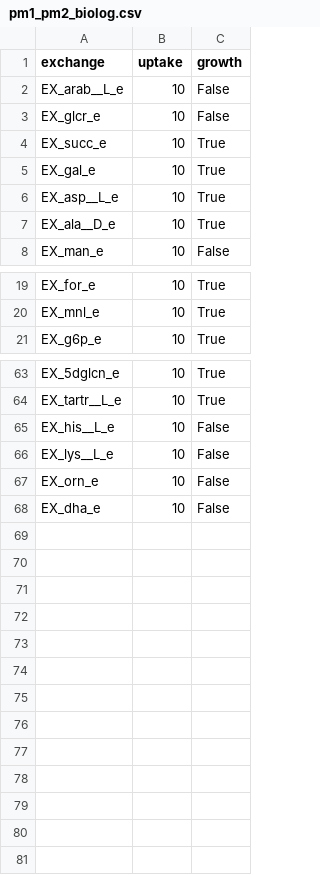
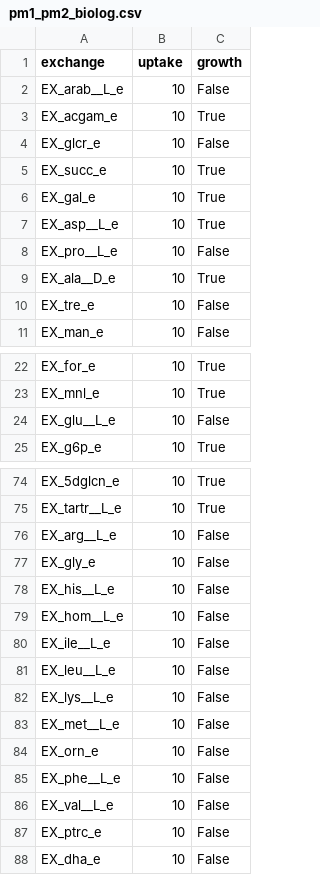
Before and after one commit to pnnl-predictive-phenomics/Avine-GEM, a CSV file: a_vine/data/growth/pm1_pm2_biolog.csv, drawn as a sheet; only a part is shown, gaps mark what is left out; the diff covers the shown part only; the diff names each change by its address in the sheet, - before the commit and + after, or states it on an @@ line.

```diff
--- a/a_vine/data/growth/pm1_pm2_biolog.csv
+++ b/a_vine/data/growth/pm1_pm2_biolog.csv
+row 3: EX_acgam_e | 10 | True
+row 8: EX_pro__L_e | 10 | False
+row 10: EX_tre_e | 10 | False
+row 24: EX_glu__L_e | 10 | False
+row 76: EX_arg__L_e | 10 | False
+row 77: EX_gly_e | 10 | False
+row 79: EX_hom__L_e | 10 | False
+row 80: EX_ile__L_e | 10 | False
+row 81: EX_leu__L_e | 10 | False
+row 83: EX_met__L_e | 10 | False
+row 85: EX_phe__L_e | 10 | False
+row 86: EX_val__L_e | 10 | False
+row 87: EX_ptrc_e | 10 | False
```
Also changed, not shown: 7 added rows elsewhere in this file, a_vine/data/growth/pm3_biolog.csv, 2 other files.
